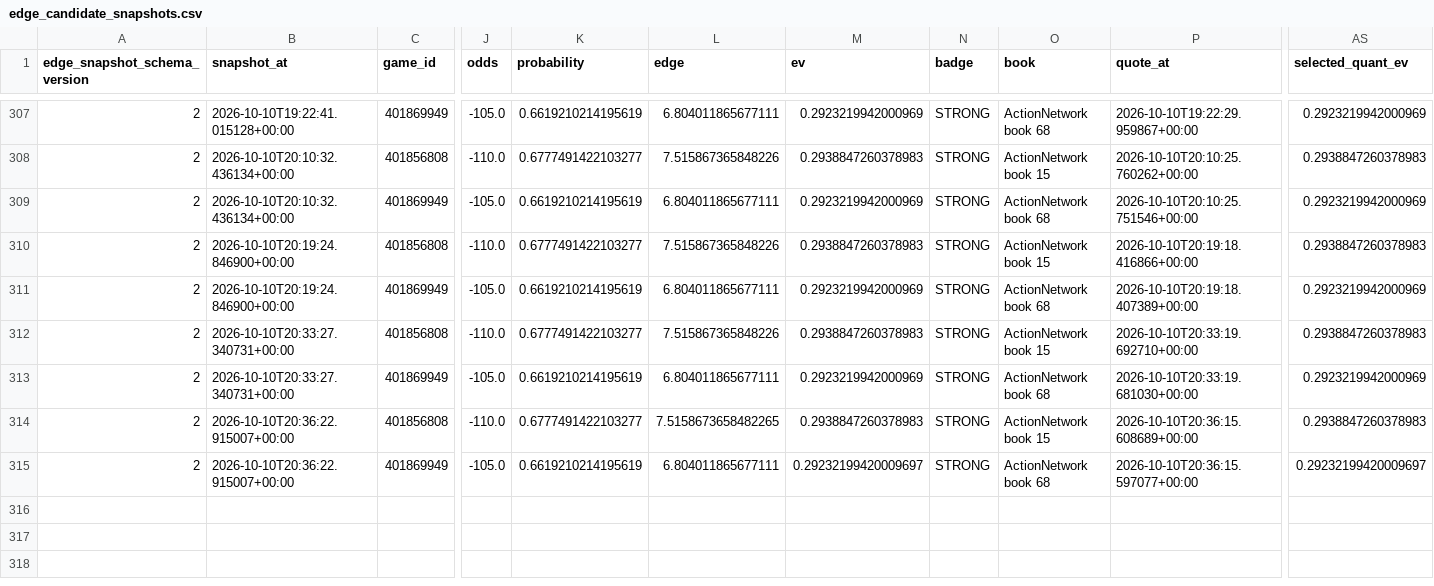
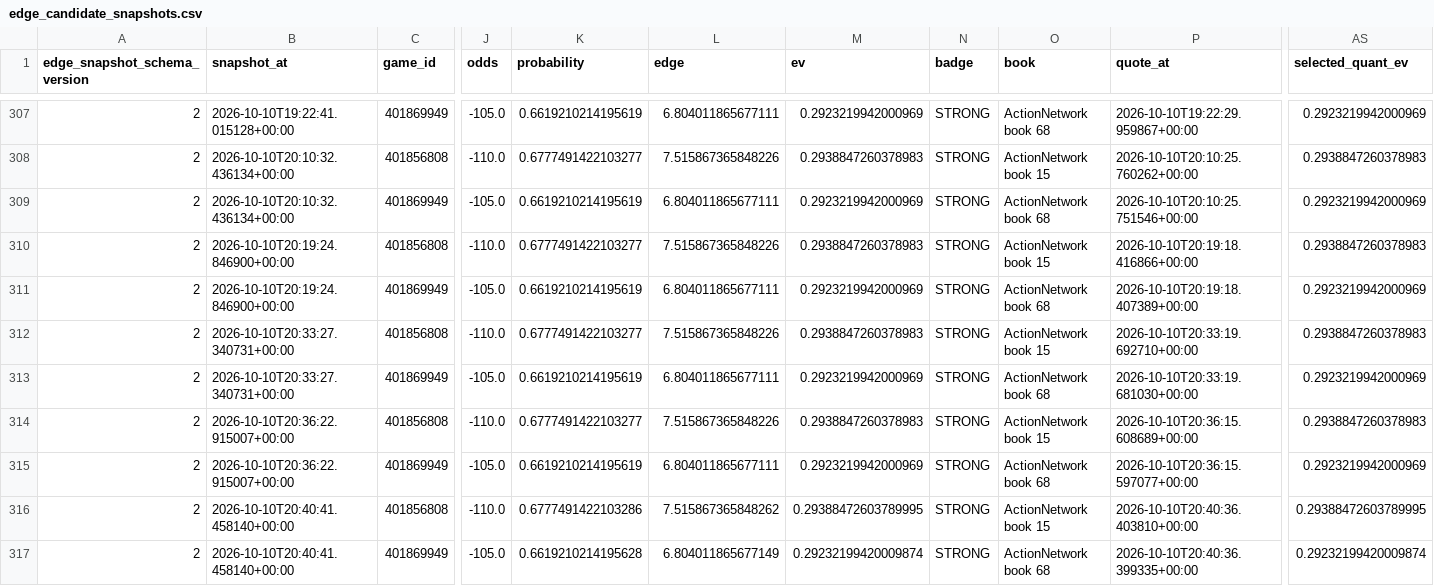
Before and after one commit to konnorharbin-star/harbin-sports-analytics, a CSV file: history/edge_candidate_snapshots.csv, drawn as a sheet; only a part is shown, gaps mark what is left out; addresses are those after the commit; rows hold the shown columns only; the diff names each change by its address in the sheet, - before the commit and + after, or states it on an @@ line.

```diff
--- a/history/edge_candidate_snapshots.csv
+++ b/history/edge_candidate_snapshots.csv
+row 314: 2 | 2026-10-10T20:36:22.915007+00:00 | 401856808 | -110.0 | 0.6777491422103277 | 7.515867365848226 | 0.2938847260378983 | STRONG | ActionNetwork book 15 | 2026-10-10T20:36:15.608689+00:00 | 0.2938847260378983
+row 315: 2 | 2026-10-10T20:36:22.915007+00:00 | 401869949 | -105.0 | 0.6619210214195619 | 6.804011865677111 | 0.2923219942000969 | STRONG | ActionNetwork book 68 | 2026-10-10T20:36:15.597077+00:00 | 0.2923219942000969
-B316:B317 (snapshot_at): 2026-10-10T20:36:22.915007+00:00
+B316:B317 (snapshot_at): 2026-10-10T20:40:41.458140+00:00
-K316 (probability): 0.6777491422103277
+K316 (probability): 0.6777491422103286
-L316 (edge): 7.5158673658482265
+L316 (edge): 7.515867365848262
-M316 (ev): 0.2938847260378983
+M316 (ev): 0.29388472603789995
-P316 (quote_at): 2026-10-10T20:36:15.608689+00:00
+P316 (quote_at): 2026-10-10T20:40:36.403810+00:00
-AS316 (selected_quant_ev): 0.2938847260378983
+AS316 (selected_quant_ev): 0.29388472603789995
-K317 (probability): 0.6619210214195619
+K317 (probability): 0.6619210214195628
-L317 (edge): 6.804011865677111
+L317 (edge): 6.804011865677149
-M317 (ev): 0.29232199420009697
+M317 (ev): 0.29232199420009874
-P317 (quote_at): 2026-10-10T20:36:15.597077+00:00
+P317 (quote_at): 2026-10-10T20:40:36.399335+00:00
-AS317 (selected_quant_ev): 0.29232199420009697
+AS317 (selected_quant_ev): 0.29232199420009874
```
Also changed, not shown: docs/edge_watchlist.csv, docs/latest.csv, 51 other files.
